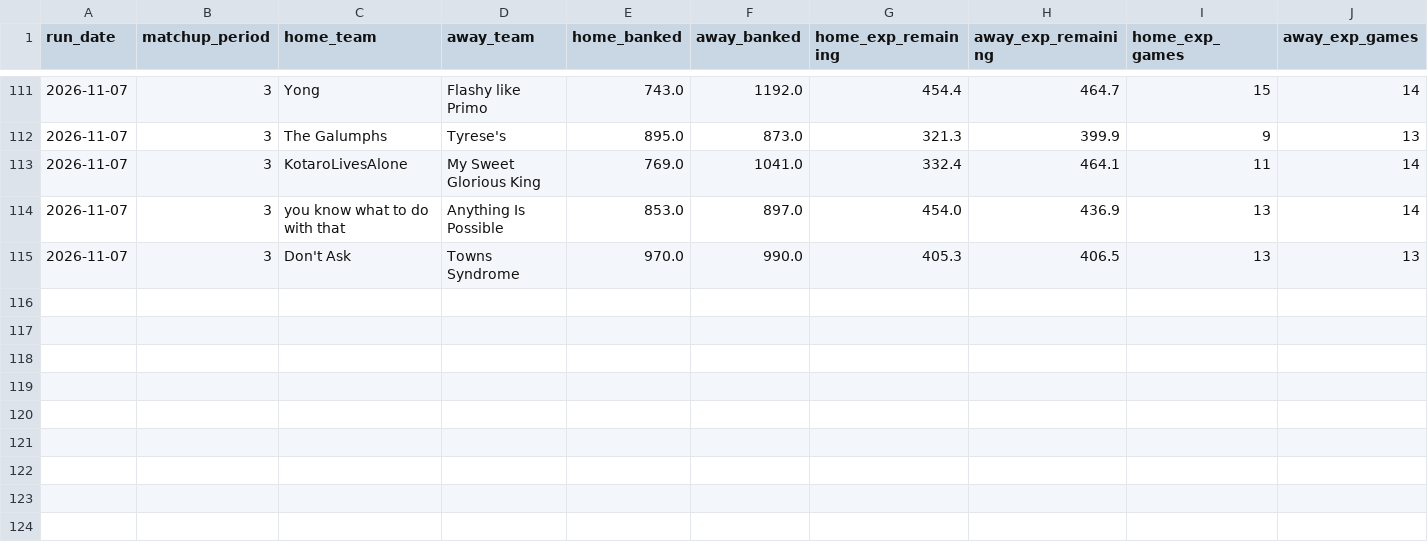
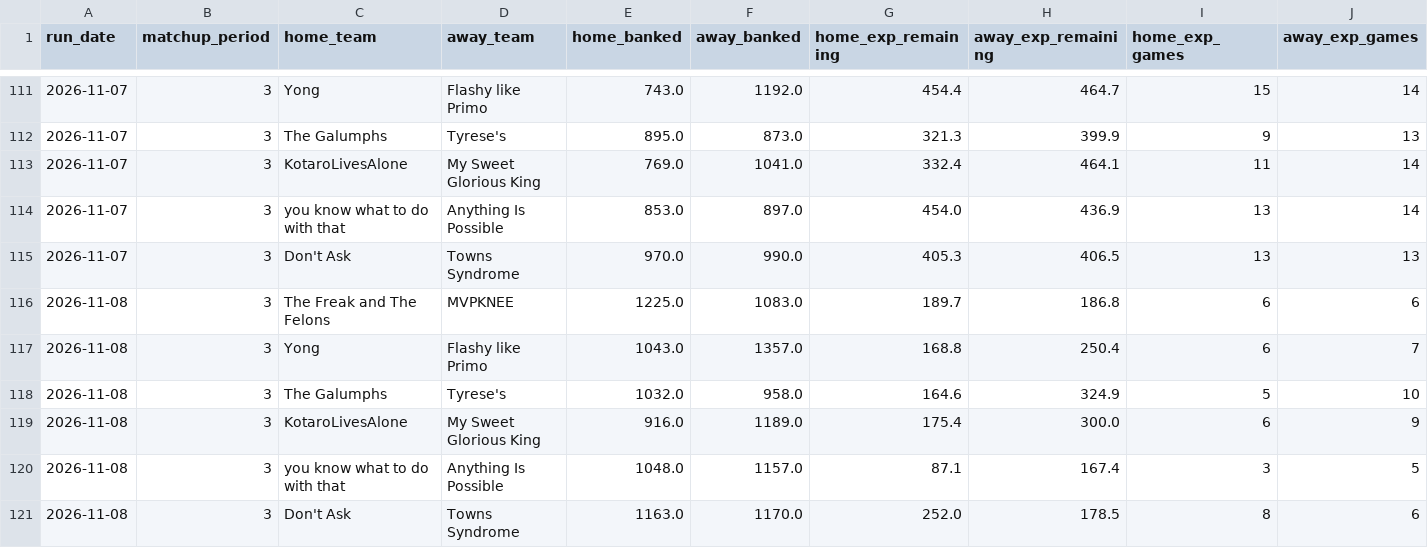
Before and after one commit to qtdooley/espn-fantasy-winprob, a CSV file: data/main/history/win_probability.csv, drawn as a sheet; only a part is shown, gaps mark what is left out; rows hold the shown columns only; the diff names each change by its address in the sheet, - before the commit and + after, or states it on an @@ line.

```diff
--- a/data/main/history/win_probability.csv
+++ b/data/main/history/win_probability.csv
+row 116: 2026-11-08 | 3 | The Freak and The Felons | MVPKNEE | 1225.0 | 1083.0 | 189.7 | 186.8 | 6 | 6
+row 117: 2026-11-08 | 3 | Yong | Flashy like Primo | 1043.0 | 1357.0 | 168.8 | 250.4 | 6 | 7
+row 118: 2026-11-08 | 3 | The Galumphs | Tyrese's | 1032.0 | 958.0 | 164.6 | 324.9 | 5 | 10
+row 119: 2026-11-08 | 3 | KotaroLivesAlone | My Sweet Glorious King | 916.0 | 1189.0 | 175.4 | 300.0 | 6 | 9
+row 120: 2026-11-08 | 3 | you know what to do with that | Anything Is Possible | 1048.0 | 1157.0 | 87.1 | 167.4 | 3 | 5
+row 121: 2026-11-08 | 3 | Don't Ask | Towns Syndrome | 1163.0 | 1170.0 | 252.0 | 178.5 | 8 | 6
```
Also changed, not shown: data/ahs-league/history/win_probability.csv, data/ahs-league/rosters.csv, 15 other files.
